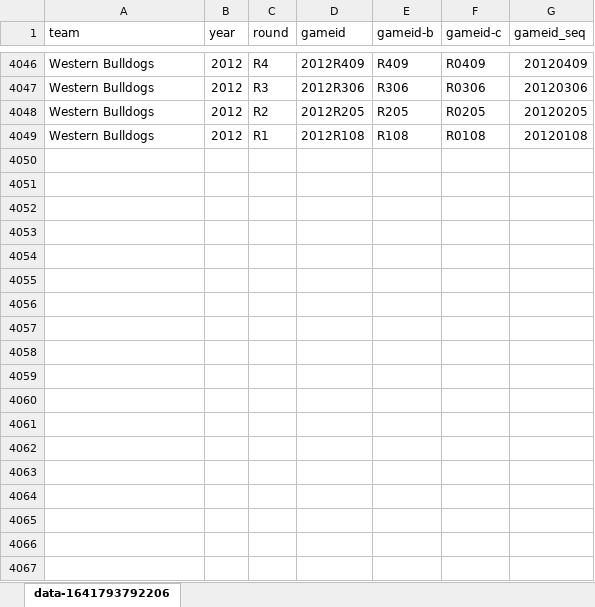
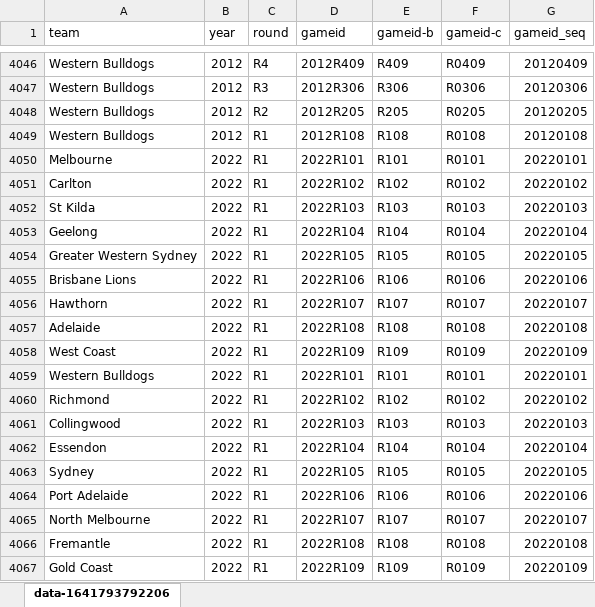
Before and after one commit to SamPortelli13/final-project, an Excel workbook: Resources/team_gameid_lookup.xlsx, sheet data-1641793792206, drawn as a sheet; only a part is shown, gaps mark what is left out; values as stored, in another font and other column widths than the file's, no borders; the diff names each change by its address in the sheet, - before the commit and + after, or states it on an @@ line.

```diff
--- a/Resources/team_gameid_lookup.xlsx (sheet data-1641793792206)
+++ b/Resources/team_gameid_lookup.xlsx (sheet data-1641793792206)
+row 4050: Melbourne | 2022 | R1 | 2022R101 | R101 | R0101 | 20220101
+row 4051: Carlton | 2022 | R1 | 2022R102 | R102 | R0102 | 20220102
+row 4052: St Kilda | 2022 | R1 | 2022R103 | R103 | R0103 | 20220103
+row 4053: Geelong | 2022 | R1 | 2022R104 | R104 | R0104 | 20220104
+row 4054: Greater Western Sydney | 2022 | R1 | 2022R105 | R105 | R0105 | 20220105
+row 4055: Brisbane Lions | 2022 | R1 | 2022R106 | R106 | R0106 | 20220106
+row 4056: Hawthorn | 2022 | R1 | 2022R107 | R107 | R0107 | 20220107
+row 4057: Adelaide | 2022 | R1 | 2022R108 | R108 | R0108 | 20220108
+row 4058: West Coast | 2022 | R1 | 2022R109 | R109 | R0109 | 20220109
+row 4059: Western Bulldogs | 2022 | R1 | 2022R101 | R101 | R0101 | 20220101
+row 4060: Richmond | 2022 | R1 | 2022R102 | R102 | R0102 | 20220102
+row 4061: Collingwood | 2022 | R1 | 2022R103 | R103 | R0103 | 20220103
+row 4062: Essendon | 2022 | R1 | 2022R104 | R104 | R0104 | 20220104
+row 4063: Sydney | 2022 | R1 | 2022R105 | R105 | R0105 | 20220105
+row 4064: Port Adelaide | 2022 | R1 | 2022R106 | R106 | R0106 | 20220106
+row 4065: North Melbourne | 2022 | R1 | 2022R107 | R107 | R0107 | 20220107
+row 4066: Fremantle | 2022 | R1 | 2022R108 | R108 | R0108 | 20220108
+row 4067: Gold Coast | 2022 | R1 | 2022R109 | R109 | R0109 | 20220109
```
Also changed, not shown: 26 other files.
